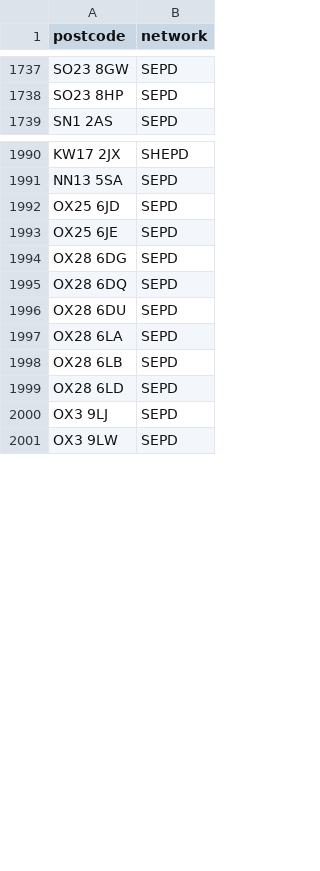
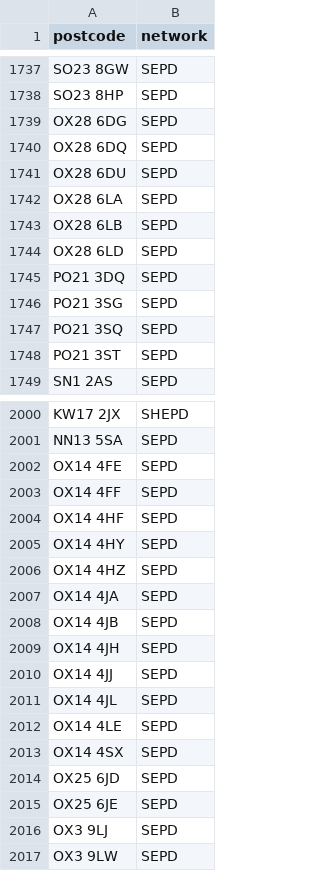
Before and after one commit to hatch-sse/powercuts-mvp, a CSV file: data/exports/postcodes_only_latest_7d.csv, drawn as a sheet; only a part is shown, gaps mark what is left out; the diff covers the shown part only.

```diff
--- a/data/exports/postcodes_only_latest_7d.csv
+++ b/data/exports/postcodes_only_latest_7d.csv
@@ -1738,2 +1738,12 @@ SO23 8GW,SEPD
 SO23 8HP,SEPD
+OX28 6DG,SEPD
+OX28 6DQ,SEPD
+OX28 6DU,SEPD
+OX28 6LA,SEPD
+OX28 6LB,SEPD
+OX28 6LD,SEPD
+PO21 3DQ,SEPD
+PO21 3SG,SEPD
+PO21 3SQ,SEPD
+PO21 3ST,SEPD
 SN1 2AS,SEPD
@@ -1991,10 +2001,16 @@ KW17 2JX,SHEPD
 NN13 5SA,SEPD
+OX14 4FE,SEPD
+OX14 4FF,SEPD
+OX14 4HF,SEPD
+OX14 4HY,SEPD
+OX14 4HZ,SEPD
+OX14 4JA,SEPD
+OX14 4JB,SEPD
+OX14 4JH,SEPD
+OX14 4JJ,SEPD
+OX14 4JL,SEPD
+OX14 4LE,SEPD
+OX14 4SX,SEPD
 OX25 6JD,SEPD
 OX25 6JE,SEPD
-OX28 6DG,SEPD
-OX28 6DQ,SEPD
-OX28 6DU,SEPD
-OX28 6LA,SEPD
-OX28 6LB,SEPD
-OX28 6LD,SEPD
 OX3 9LJ,SEPD
```
Also changed, not shown: 29 moved rows elsewhere in this file, 1 other file.
